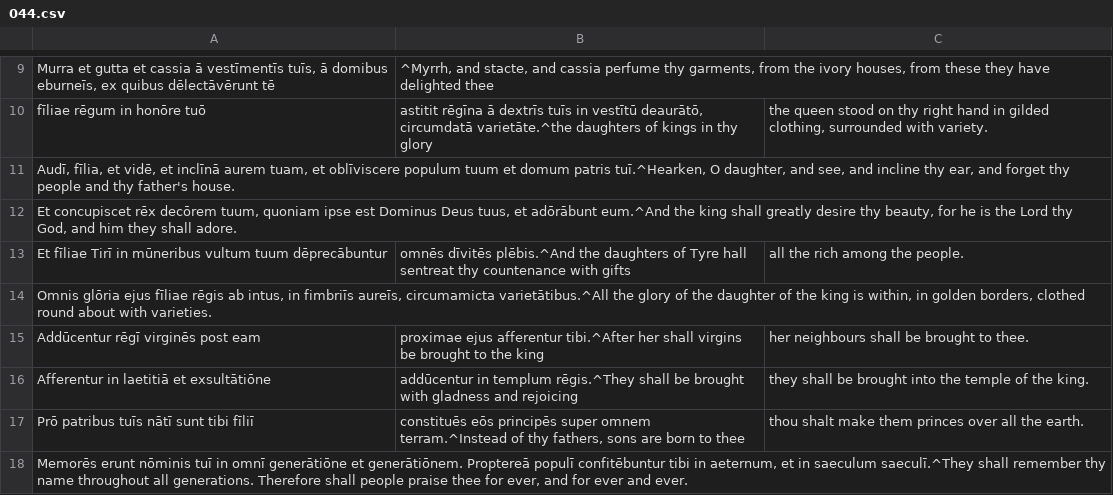
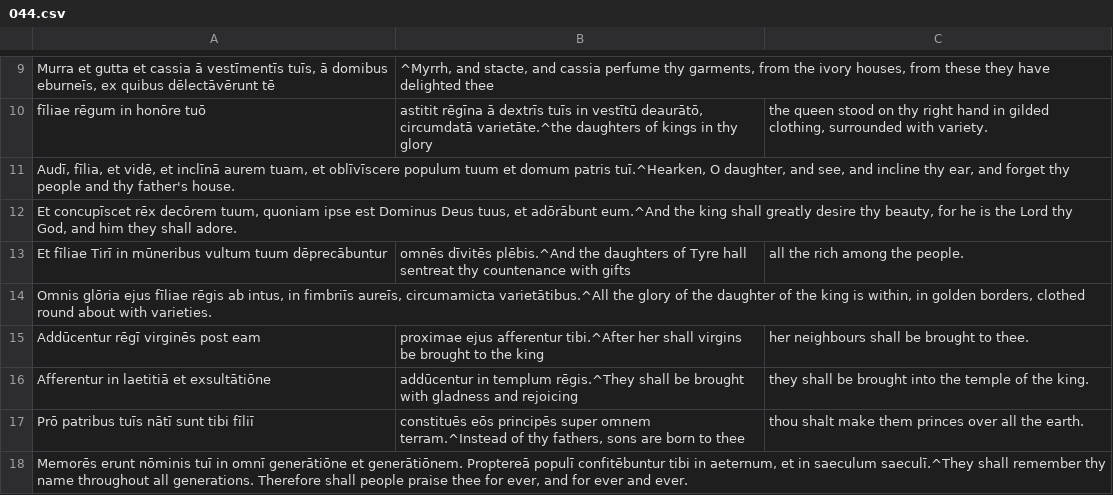
Before and after one commit to DoctrinaLatina/doctrina-latina, a CSV file: vulgata/01-vetus-testamentum/21-psalmi/044.csv, drawn as a sheet; only a part is shown, gaps mark what is left out.

```diff
--- a/vulgata/01-vetus-testamentum/21-psalmi/044.csv
+++ b/vulgata/01-vetus-testamentum/21-psalmi/044.csv
@@ -10,4 +10,4 @@ Murra et gutta et cassia ā vestīmentīs tuīs, ā domibus eburneīs, ex quibus
 fīliae rēgum in honōre tuō; astitit rēgīna ā dextrīs tuīs in vestītū deaurātō, circumdatā varietāte.^the daughters of kings in thy glory; the queen stood on thy right hand in gilded clothing, surrounded with variety.
-Audī, fīlia, et vidē, et inclīnā aurem tuam, et oblīviscere populum tuum et domum patris tuī.^Hearken, O daughter, and see, and incline thy ear, and forget thy people and thy father's house.
-Et concupiscet rēx decōrem tuum, quoniam ipse est Dominus Deus tuus, et adōrābunt eum.^And the king shall greatly desire thy beauty, for he is the Lord thy God, and him they shall adore.
+Audī, fīlia, et vidē, et inclīnā aurem tuam, et oblīvīscere populum tuum et domum patris tuī.^Hearken, O daughter, and see, and incline thy ear, and forget thy people and thy father's house.
+Et concupīscet rēx decōrem tuum, quoniam ipse est Dominus Deus tuus, et adōrābunt eum.^And the king shall greatly desire thy beauty, for he is the Lord thy God, and him they shall adore.
 Et fīliae Tirī in mūneribus vultum tuum dēprecābuntur; omnēs dīvitēs plēbis.^And the daughters of Tyre hall sentreat thy countenance with gifts; all the rich among the people.
```
Also changed, not shown: vulgata/01-vetus-testamentum/21-psalmi/009.csv, vulgata/01-vetus-testamentum/21-psalmi/012.csv, 17 other files.
